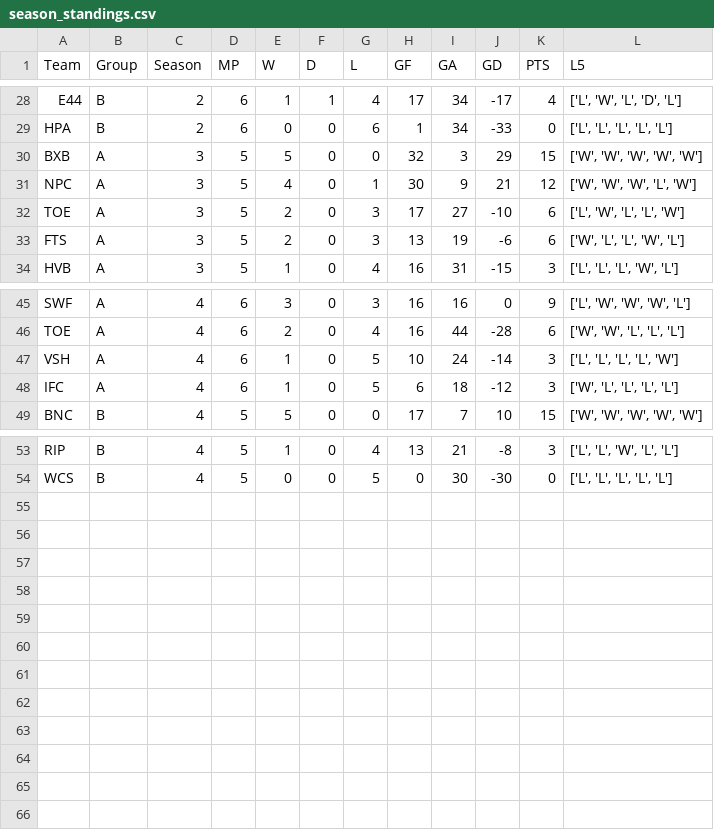
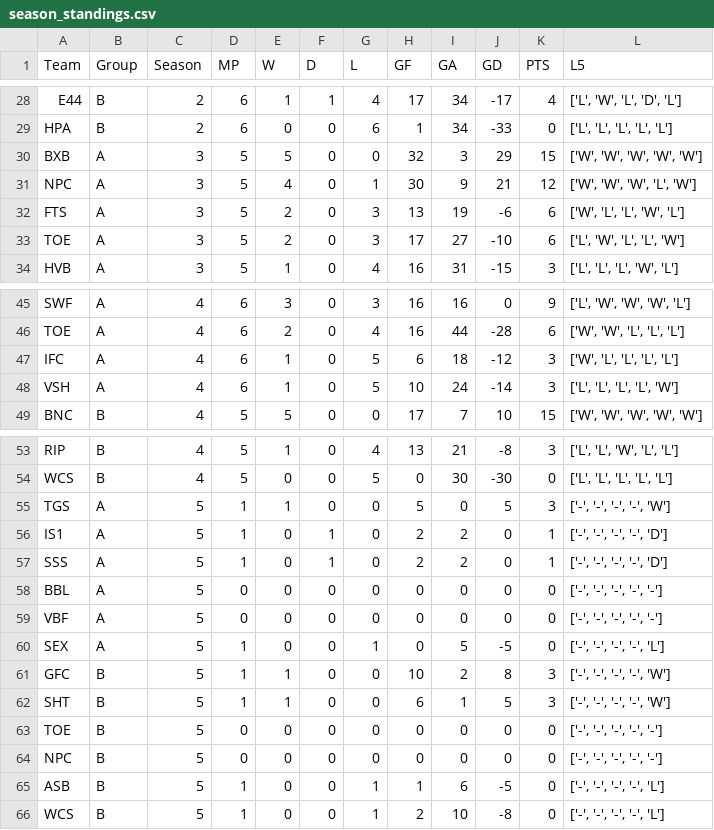
Before and after one commit to Fejiroisaacs/Haverford-IFL, a CSV file: data/season_standings.csv, drawn as a sheet; only a part is shown, gaps mark what is left out.

```diff
--- a/data/season_standings.csv
+++ b/data/season_standings.csv
@@ -31,4 +31,4 @@ BXB,A,3,5,5,0,0,32,3,29,15,"['W', 'W', 'W', 'W', 'W']"
 NPC,A,3,5,4,0,1,30,9,21,12,"['W', 'W', 'W', 'L', 'W']"
+FTS,A,3,5,2,0,3,13,19,-6,6,"['W', 'L', 'L', 'W', 'L']"
 TOE,A,3,5,2,0,3,17,27,-10,6,"['L', 'W', 'L', 'L', 'W']"
-FTS,A,3,5,2,0,3,13,19,-6,6,"['W', 'L', 'L', 'W', 'L']"
 HVB,A,3,5,1,0,4,16,31,-15,3,"['L', 'L', 'L', 'W', 'L']"
@@ -46,4 +46,4 @@ SWF,A,4,6,3,0,3,16,16,0,9,"['L', 'W', 'W', 'W', 'L']"
 TOE,A,4,6,2,0,4,16,44,-28,6,"['W', 'W', 'L', 'L', 'L']"
+IFC,A,4,6,1,0,5,6,18,-12,3,"['W', 'L', 'L', 'L', 'L']"
 VSH,A,4,6,1,0,5,10,24,-14,3,"['L', 'L', 'L', 'L', 'W']"
-IFC,A,4,6,1,0,5,6,18,-12,3,"['W', 'L', 'L', 'L', 'L']"
 BNC,B,4,5,5,0,0,17,7,10,15,"['W', 'W', 'W', 'W', 'W']"
@@ -54 +54,13 @@ RIP,B,4,5,1,0,4,13,21,-8,3,"['L', 'L', 'W', 'L', 'L']"
 WCS,B,4,5,0,0,5,0,30,-30,0,"['L', 'L', 'L', 'L', 'L']"
+TGS,A,5,1,1,0,0,5,0,5,3,"['-', '-', '-', '-', 'W']"
+IS1,A,5,1,0,1,0,2,2,0,1,"['-', '-', '-', '-', 'D']"
+SSS,A,5,1,0,1,0,2,2,0,1,"['-', '-', '-', '-', 'D']"
+BBL,A,5,0,0,0,0,0,0,0,0,"['-', '-', '-', '-', '-']"
+VBF,A,5,0,0,0,0,0,0,0,0,"['-', '-', '-', '-', '-']"
+SEX,A,5,1,0,0,1,0,5,-5,0,"['-', '-', '-', '-', 'L']"
+GFC,B,5,1,1,0,0,10,2,8,3,"['-', '-', '-', '-', 'W']"
+SHT,B,5,1,1,0,0,6,1,5,3,"['-', '-', '-', '-', 'W']"
+TOE,B,5,0,0,0,0,0,0,0,0,"['-', '-', '-', '-', '-']"
+NPC,B,5,0,0,0,0,0,0,0,0,"['-', '-', '-', '-', '-']"
+ASB,B,5,1,0,0,1,1,6,-5,0,"['-', '-', '-', '-', 'L']"
+WCS,B,5,1,0,0,1,2,10,-8,0,"['-', '-', '-', '-', 'L']"
```
Also changed, not shown: data/Match_Results.csv, data/S25 Futsal Schedule.csv, 5 other files.
